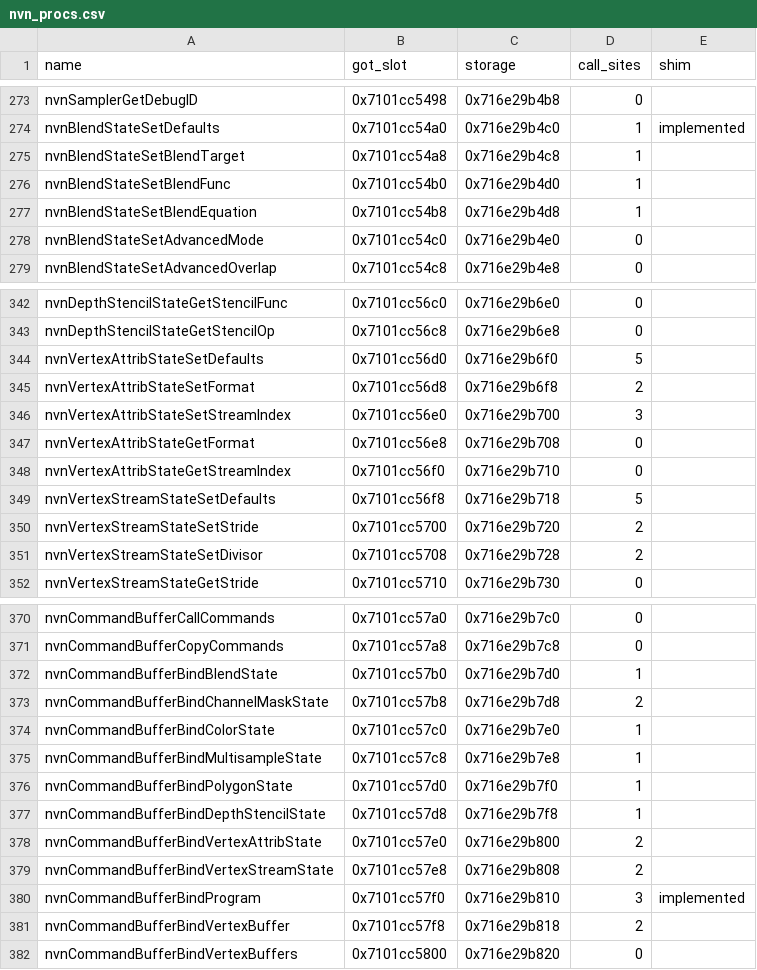
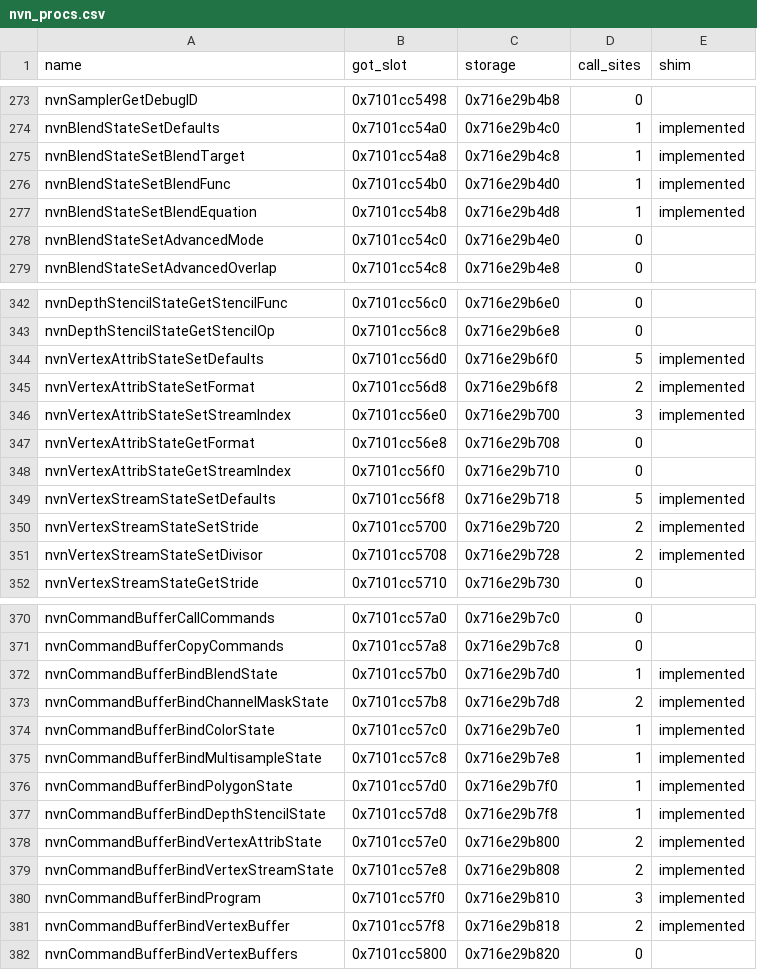
Before and after one commit to var-flotsam/dread-decomp, a CSV file: data/nvn_procs.csv, drawn as a sheet; only a part is shown, gaps mark what is left out; the diff covers the shown part only.

```diff
--- a/data/nvn_procs.csv
+++ b/data/nvn_procs.csv
@@ -274,5 +274,5 @@ nvnSamplerGetDebugID,0x7101cc5498,0x716e29b4b8,0,
 nvnBlendStateSetDefaults,0x7101cc54a0,0x716e29b4c0,1,implemented
-nvnBlendStateSetBlendTarget,0x7101cc54a8,0x716e29b4c8,1,
-nvnBlendStateSetBlendFunc,0x7101cc54b0,0x716e29b4d0,1,
-nvnBlendStateSetBlendEquation,0x7101cc54b8,0x716e29b4d8,1,
+nvnBlendStateSetBlendTarget,0x7101cc54a8,0x716e29b4c8,1,implemented
+nvnBlendStateSetBlendFunc,0x7101cc54b0,0x716e29b4d0,1,implemented
+nvnBlendStateSetBlendEquation,0x7101cc54b8,0x716e29b4d8,1,implemented
 nvnBlendStateSetAdvancedMode,0x7101cc54c0,0x716e29b4e0,0,
@@ -343,10 +343,10 @@ nvnDepthStencilStateGetStencilFunc,0x7101cc56c0,0x716e29b6e0,0,
 nvnDepthStencilStateGetStencilOp,0x7101cc56c8,0x716e29b6e8,0,
-nvnVertexAttribStateSetDefaults,0x7101cc56d0,0x716e29b6f0,5,
-nvnVertexAttribStateSetFormat,0x7101cc56d8,0x716e29b6f8,2,
-nvnVertexAttribStateSetStreamIndex,0x7101cc56e0,0x716e29b700,3,
+nvnVertexAttribStateSetDefaults,0x7101cc56d0,0x716e29b6f0,5,implemented
+nvnVertexAttribStateSetFormat,0x7101cc56d8,0x716e29b6f8,2,implemented
+nvnVertexAttribStateSetStreamIndex,0x7101cc56e0,0x716e29b700,3,implemented
 nvnVertexAttribStateGetFormat,0x7101cc56e8,0x716e29b708,0,
 nvnVertexAttribStateGetStreamIndex,0x7101cc56f0,0x716e29b710,0,
-nvnVertexStreamStateSetDefaults,0x7101cc56f8,0x716e29b718,5,
-nvnVertexStreamStateSetStride,0x7101cc5700,0x716e29b720,2,
-nvnVertexStreamStateSetDivisor,0x7101cc5708,0x716e29b728,2,
+nvnVertexStreamStateSetDefaults,0x7101cc56f8,0x716e29b718,5,implemented
+nvnVertexStreamStateSetStride,0x7101cc5700,0x716e29b720,2,implemented
+nvnVertexStreamStateSetDivisor,0x7101cc5708,0x716e29b728,2,implemented
 nvnVertexStreamStateGetStride,0x7101cc5710,0x716e29b730,0,
@@ -371,12 +371,12 @@ nvnCommandBufferCallCommands,0x7101cc57a0,0x716e29b7c0,0,
 nvnCommandBufferCopyCommands,0x7101cc57a8,0x716e29b7c8,0,
-nvnCommandBufferBindBlendState,0x7101cc57b0,0x716e29b7d0,1,
-nvnCommandBufferBindChannelMaskState,0x7101cc57b8,0x716e29b7d8,2,
-nvnCommandBufferBindColorState,0x7101cc57c0,0x716e29b7e0,1,
-nvnCommandBufferBindMultisampleState,0x7101cc57c8,0x716e29b7e8,1,
-nvnCommandBufferBindPolygonState,0x7101cc57d0,0x716e29b7f0,1,
-nvnCommandBufferBindDepthStencilState,0x7101cc57d8,0x716e29b7f8,1,
-nvnCommandBufferBindVertexAttribState,0x7101cc57e0,0x716e29b800,2,
-nvnCommandBufferBindVertexStreamState,0x7101cc57e8,0x716e29b808,2,
+nvnCommandBufferBindBlendState,0x7101cc57b0,0x716e29b7d0,1,implemented
+nvnCommandBufferBindChannelMaskState,0x7101cc57b8,0x716e29b7d8,2,implemented
+nvnCommandBufferBindColorState,0x7101cc57c0,0x716e29b7e0,1,implemented
+nvnCommandBufferBindMultisampleState,0x7101cc57c8,0x716e29b7e8,1,implemented
+nvnCommandBufferBindPolygonState,0x7101cc57d0,0x716e29b7f0,1,implemented
+nvnCommandBufferBindDepthStencilState,0x7101cc57d8,0x716e29b7f8,1,implemented
+nvnCommandBufferBindVertexAttribState,0x7101cc57e0,0x716e29b800,2,implemented
+nvnCommandBufferBindVertexStreamState,0x7101cc57e8,0x716e29b808,2,implemented
 nvnCommandBufferBindProgram,0x7101cc57f0,0x716e29b810,3,implemented
-nvnCommandBufferBindVertexBuffer,0x7101cc57f8,0x716e29b818,2,
+nvnCommandBufferBindVertexBuffer,0x7101cc57f8,0x716e29b818,2,implemented
 nvnCommandBufferBindVertexBuffers,0x7101cc5800,0x716e29b820,0,
```
Also changed, not shown: 21 edited cells elsewhere in this file, 31 other files.
